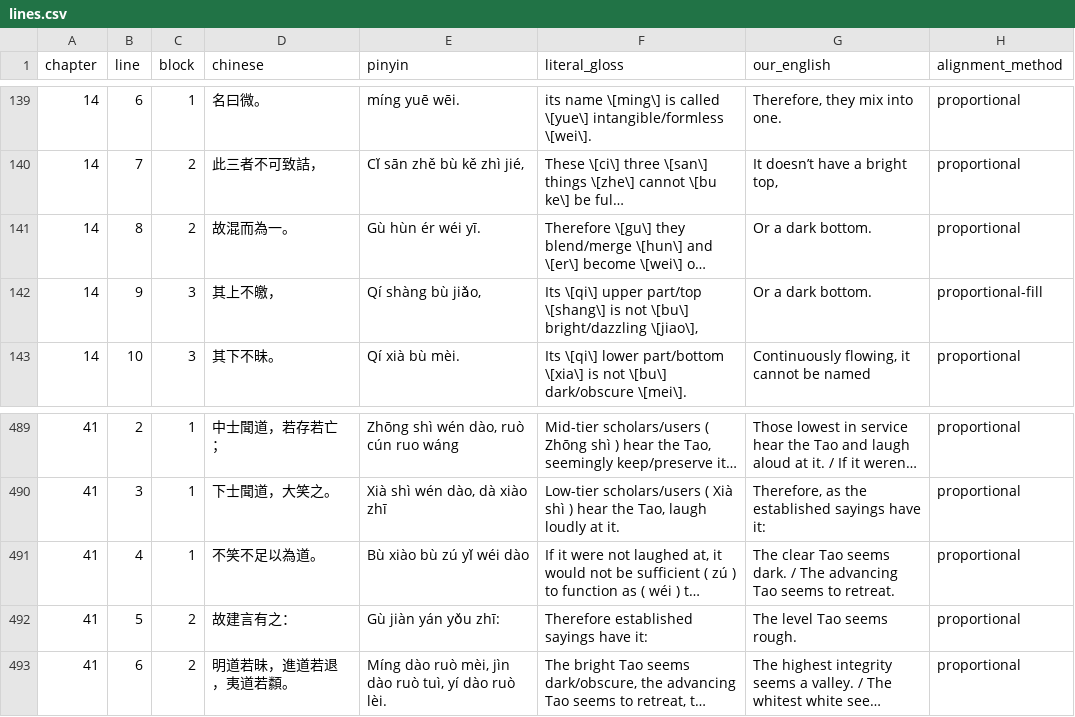
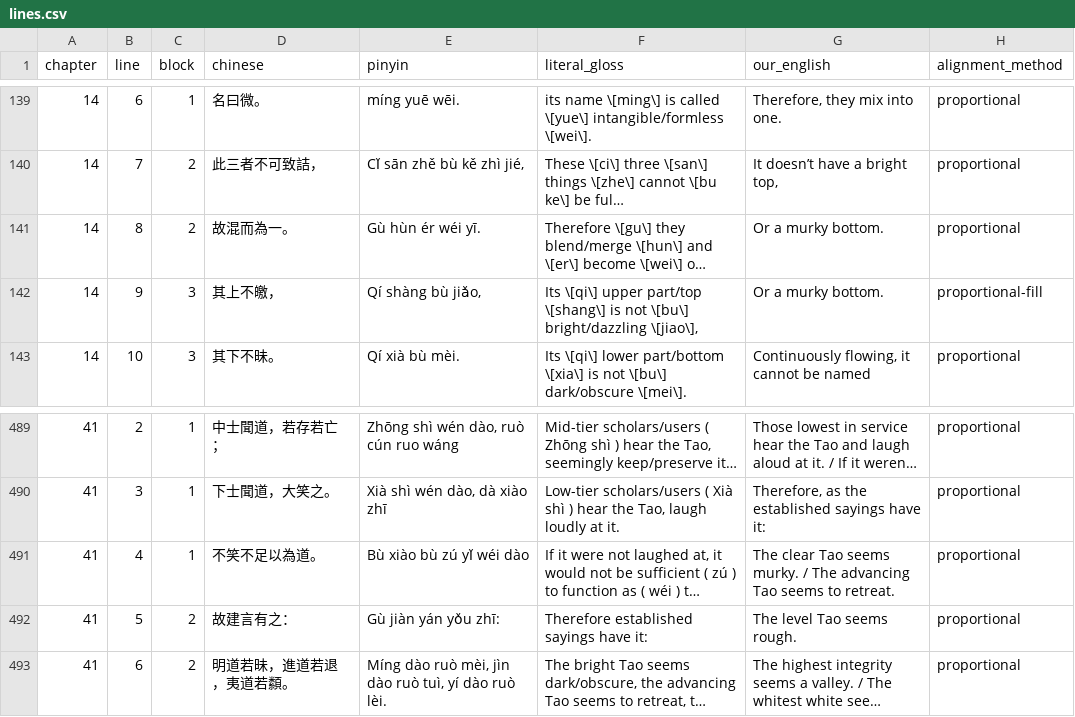
Before and after one commit to opencosmos-ai/taoteching, a CSV file: data/lines.csv, drawn as a sheet; only a part is shown, gaps mark what is left out; long unchanged cells end in …; the diff names each change by its address in the sheet, - before the commit and + after, or states it on an @@ line.

```diff
--- a/data/lines.csv
+++ b/data/lines.csv
-G141:G142 (our_english): Or a dark bottom.
+G141:G142 (our_english): Or a murky bottom.
-G491 (our_english): …Tao seems dark. / The…
+G491 (our_english): …Tao seems murky. / The…
```
Also changed, not shown: data/commentary.csv, data/locked-renderings.csv, 6 other files.
